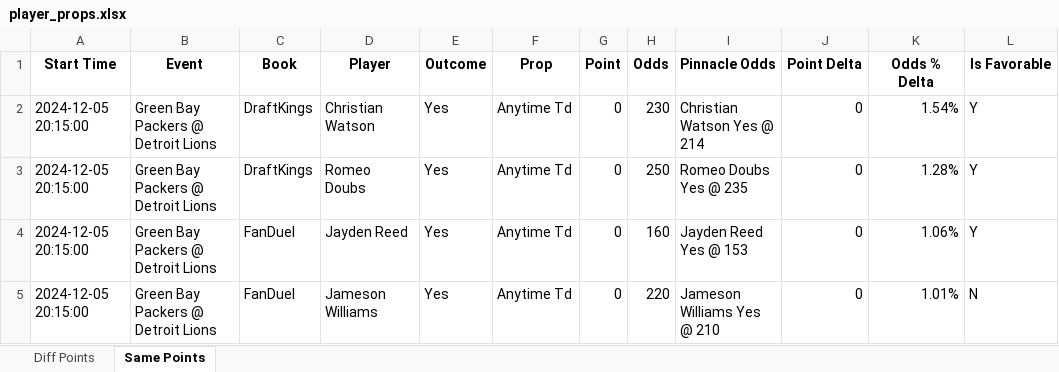
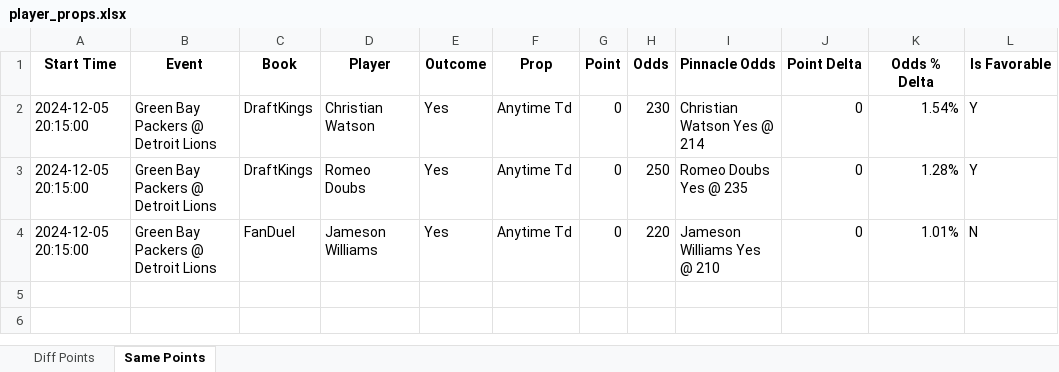
Before and after one commit to rahulShahCode/player-props-scraper, an Excel workbook: player_props.xlsx, sheet Same Points, drawn as a sheet; values as stored, in another font and other column widths than the file's, no borders; the diff names each change by its address in the sheet, - before the commit and + after, or states it on an @@ line.

```diff
--- a/player_props.xlsx (sheet Same Points)
+++ b/player_props.xlsx (sheet Same Points)
-row 4: 2024-12-05 20:15:00 | Green Bay Packers @ Detroit Lions | FanDuel | Jayden Reed | Yes | Anytime Td | 0 | 160 | Jayden Reed Yes @ 153 | 0 | 1.06% | Y
```
Also changed, not shown: sheet Diff Points, 2 other files.
